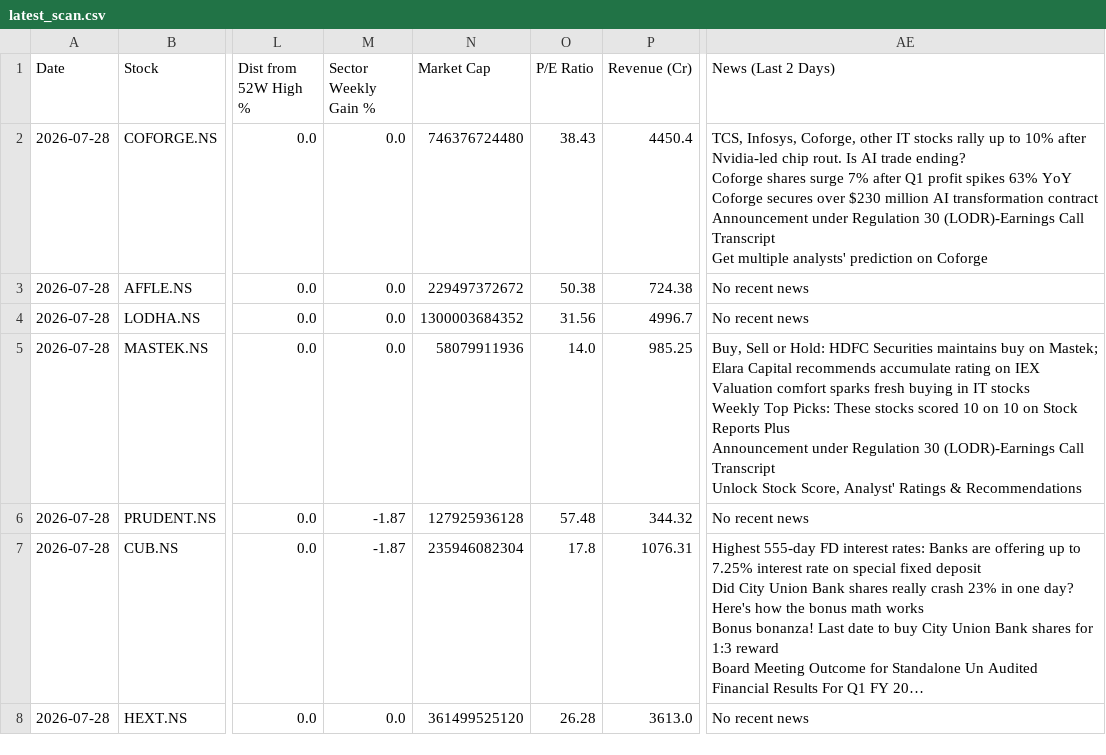
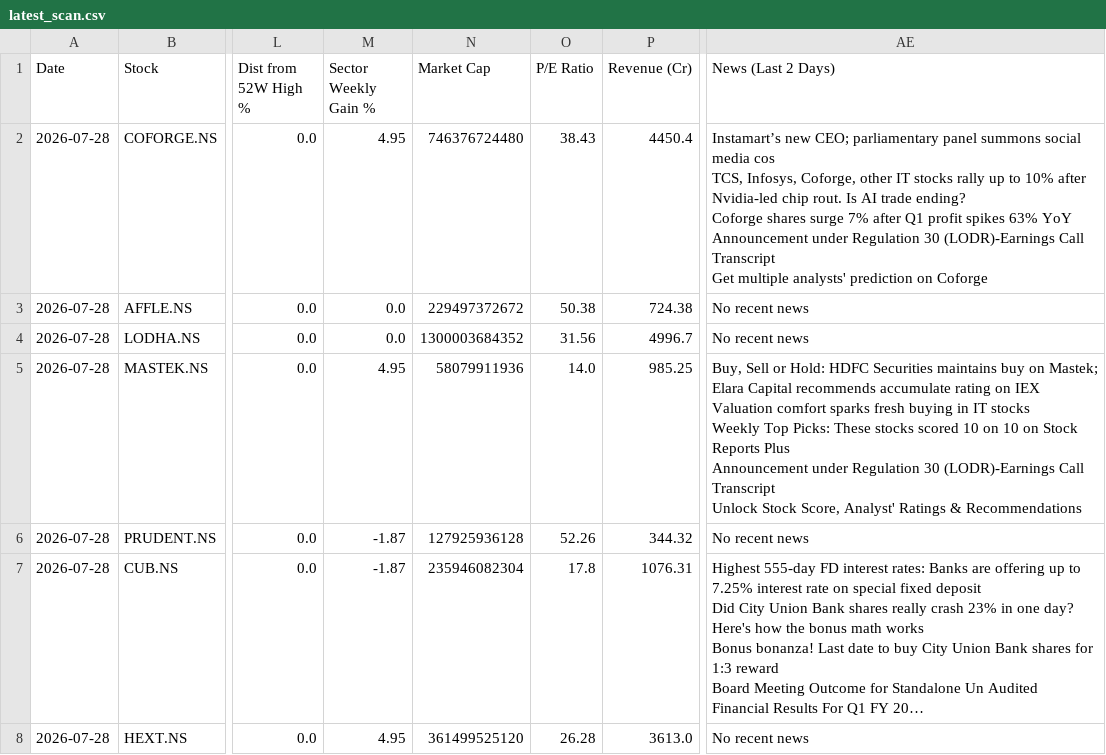
Before and after one commit to abhinandanrssb-lgtm/momentum-scanner, a CSV file: output/latest_scan.csv, drawn as a sheet; only a part is shown, gaps mark what is left out; long unchanged cells end in …; ↵ is a line break in a cell; the diff names each change by its address in the sheet, - before the commit and + after, or states it on an @@ line.

```diff
--- a/output/latest_scan.csv
+++ b/output/latest_scan.csv
-M2 (Sector Weekly Gain %): 0.0
+M2 (Sector Weekly Gain %): 4.95
-AE2 (News (Last 2 Days)): TCS, Infosys, Coforge, other IT stocks rally up to 10% after Nvidia-led chip rout. Is AI trade ending? ↵ Coforge shares surge 7% after Q1 profit spikes 63% YoY ↵ Coforge secures over $230 million AI transformation contract ↵ Announcement under…
+AE2 (News (Last 2 Days)): Instamart’s new CEO; parliamentary panel summons social media cos ↵ TCS, Infosys, Coforge, other IT stocks rally up to 10% after Nvidia-led chip rout. Is AI trade ending? ↵ Coforge shares surge 7% after Q1 profit spikes 63% YoY ↵ Announcement under…
-M5 (Sector Weekly Gain %): 0.0
+M5 (Sector Weekly Gain %): 4.95
-O6 (P/E Ratio): 57.48
+O6 (P/E Ratio): 52.26
-M8 (Sector Weekly Gain %): 0.0
+M8 (Sector Weekly Gain %): 4.95
```
